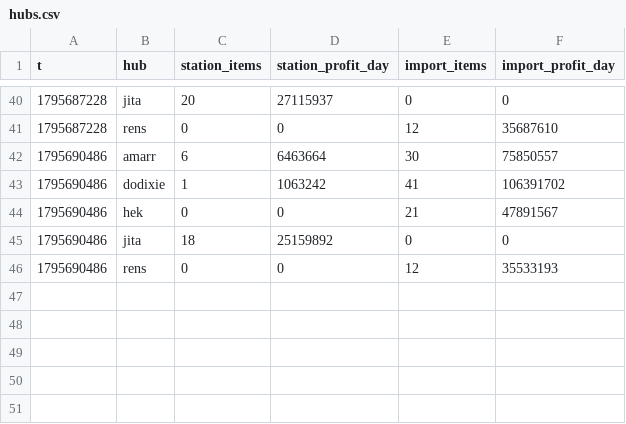
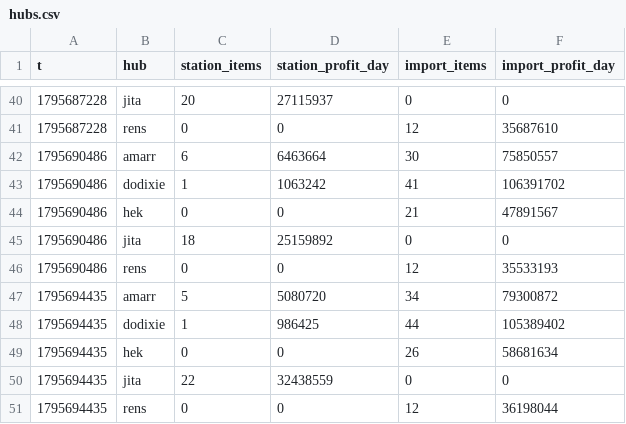
Before and after one commit to erikbahl-afk/eve-online-isk-machine, a CSV file: state/hubs.csv, drawn as a sheet; only a part is shown, gaps mark what is left out.

```diff
--- a/state/hubs.csv
+++ b/state/hubs.csv
@@ -46 +46,6 @@ t,hub,station_items,station_profit_day,import_items,import_profit_day
 1795690486,rens,0,0,12,35533193
+1795694435,amarr,5,5080720,34,79300872
+1795694435,dodixie,1,986425,44,105389402
+1795694435,hek,0,0,26,58681634
+1795694435,jita,22,32438559,0,0
+1795694435,rens,0,0,12,36198044
```
Also changed, not shown: data/types.csv, state/metrics.csv, 28 other files.
